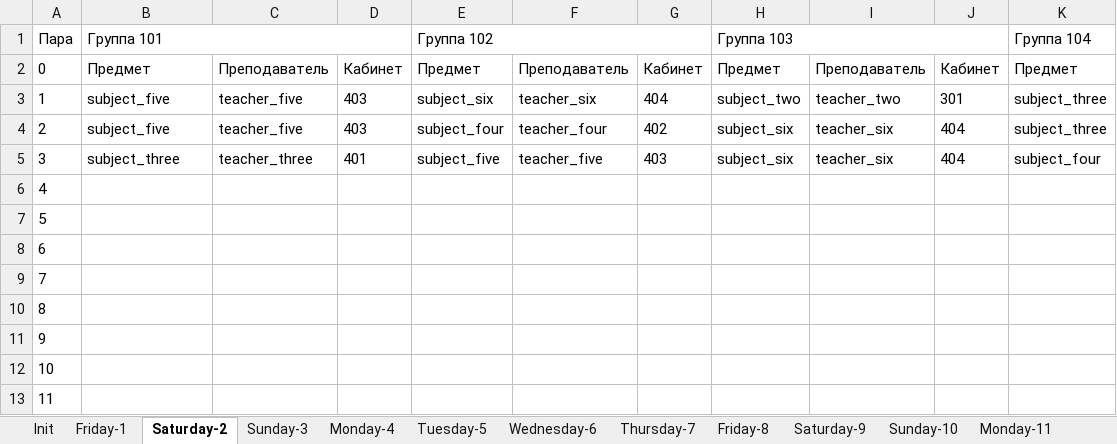
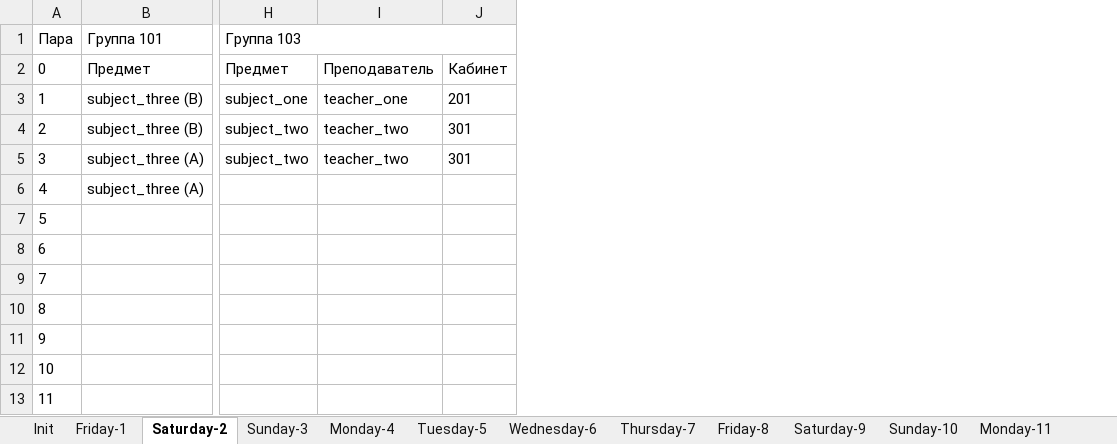
Before and after one commit to number571/schedule-generator, an Excel workbook: output/schedule.xlsx, sheet Saturday-2, drawn as a sheet; only a part is shown, gaps mark what is left out; values as stored, in another font and other column widths than the file's, no borders; removed rows and columns are numbered as before the commit, all else as after; the diff covers the shown part only; the diff names each change by its address in the sheet, - before the commit and + after, or states it on an @@ line.

```diff
--- a/output/schedule.xlsx (sheet Saturday-2)
+++ b/output/schedule.xlsx (sheet Saturday-2)
-column C, rows 2-5: Преподаватель | teacher_five | teacher_five | teacher_three
-column D, rows 2-5: Кабинет | 403 | 403 | 401
-column E, rows 1-5: Группа 102 | Предмет | subject_six | subject_four | subject_five
-column F, rows 2-5: Преподаватель | teacher_six | teacher_four | teacher_five
-column G, rows 2-5: Кабинет | 404 | 402 | 403
-column H, rows 1-5: Группа 103 | Предмет | subject_two | subject_six | subject_six
-column I, rows 2-5: Преподаватель | teacher_two | teacher_six | teacher_six
-column J, rows 2-5: Кабинет | 301 | 404 | 404
-column K, rows 1-5: Группа 104 | Предмет | subject_three | subject_three | subject_four
+column H, rows 1-5: Группа 103 | Предмет | subject_one | subject_two | subject_two
+column I, rows 2-5: Преподаватель | teacher_one | teacher_two | teacher_two
+column J, rows 2-5: Кабинет | 201 | 301 | 301
-B1:D1 merged
+B1:D1 merged
-B3:B4: subject_five
+B3:B4: subject_three (B)
-B5: subject_three
+B5: subject_three (A)
-B6: (empty)
+B6: subject_three (A)
```
Also changed, not shown: 11 edited cells elsewhere in this sheet, sheet Monday-4, sheet Tuesday-5, sheet Friday-1, sheet Wednesday-6, sheet Monday-11, sheet Thursday-7, 8 more sheets, 5 other files.
